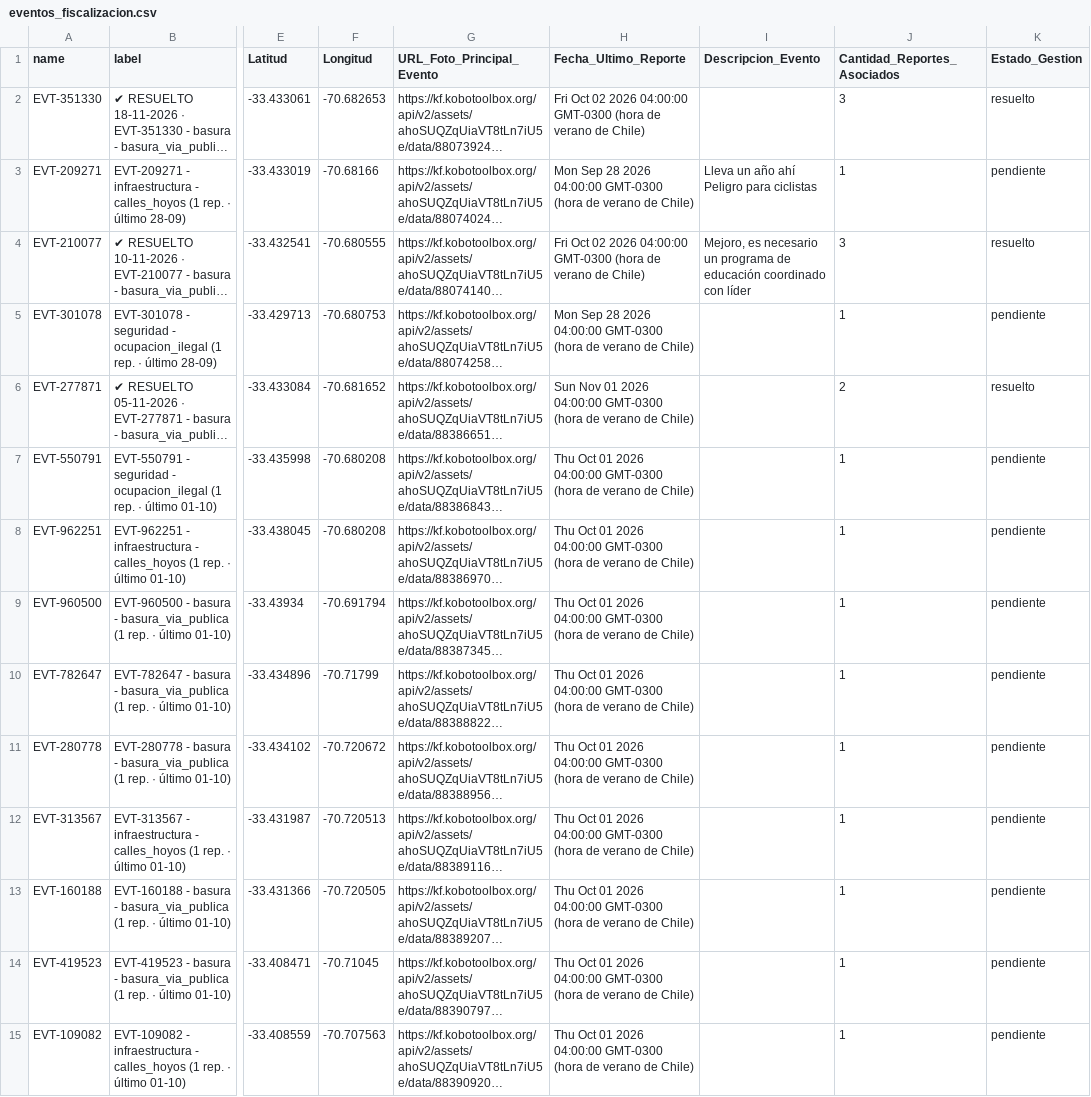
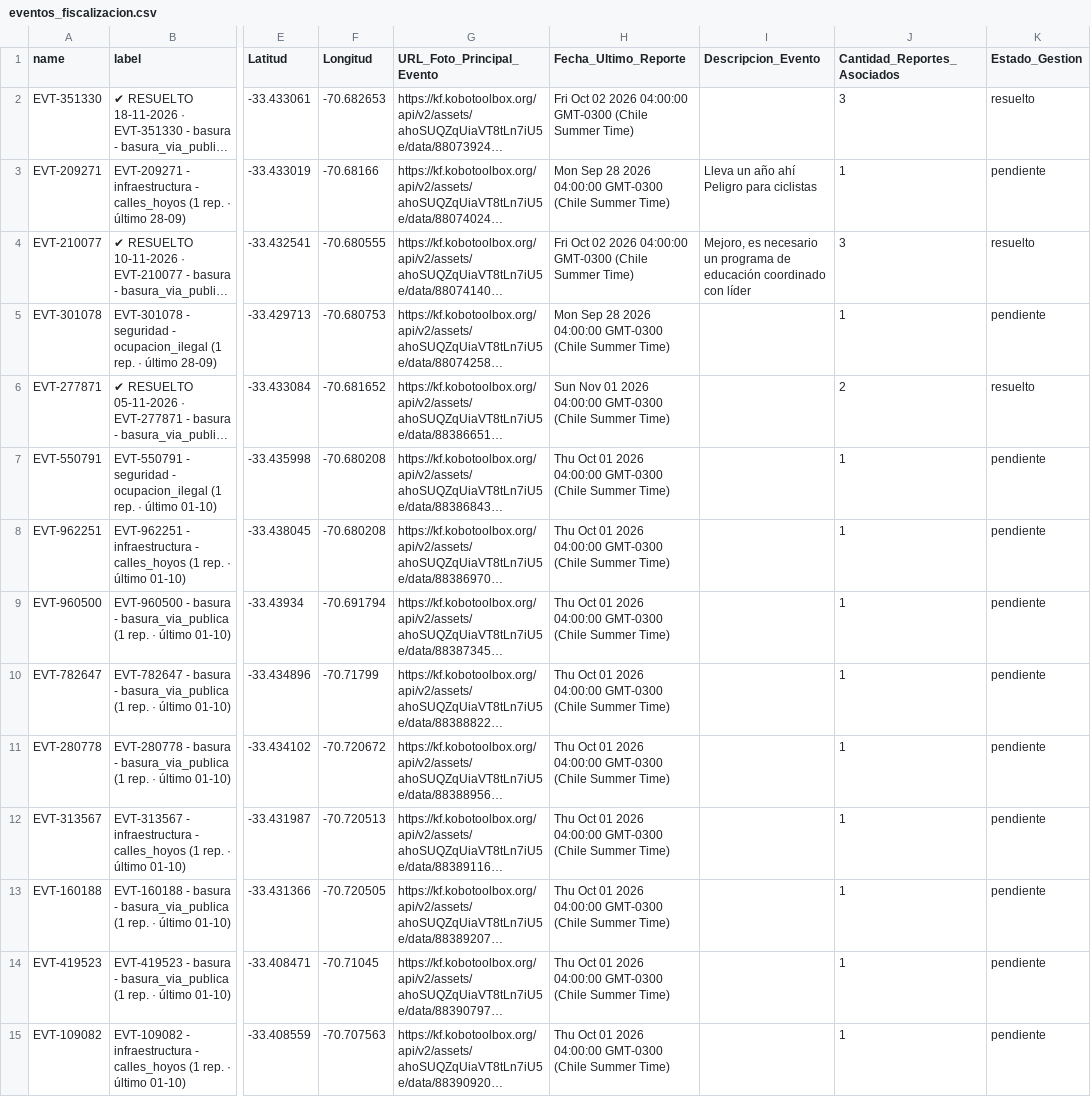
Before and after one commit to geoemprendimiento2026/observatorio-datos, a CSV file: eventos_fiscalizacion.csv, drawn as a sheet; only a part is shown, gaps mark what is left out; long unchanged cells end in …; the diff covers the shown part only; the diff names each change by its address in the sheet, - before the commit and + after, or states it on an @@ line.

Commit message:
Actualiza eventos_fiscalizacion.csv — 2026-11-18T13:54:50.579Z

```diff
--- a/eventos_fiscalizacion.csv
+++ b/eventos_fiscalizacion.csv
-H2 (Fecha_Ultimo_Reporte): …04:00:00 GMT-0300 (hora de verano de Chile)
+H2 (Fecha_Ultimo_Reporte): …04:00:00 GMT-0300 (Chile Summer Time)
-H3 (Fecha_Ultimo_Reporte): …04:00:00 GMT-0300 (hora de verano de Chile)
+H3 (Fecha_Ultimo_Reporte): …04:00:00 GMT-0300 (Chile Summer Time)
-H4 (Fecha_Ultimo_Reporte): …04:00:00 GMT-0300 (hora de verano de Chile)
+H4 (Fecha_Ultimo_Reporte): …04:00:00 GMT-0300 (Chile Summer Time)
-H5 (Fecha_Ultimo_Reporte): …04:00:00 GMT-0300 (hora de verano de Chile)
+H5 (Fecha_Ultimo_Reporte): …04:00:00 GMT-0300 (Chile Summer Time)
-H6 (Fecha_Ultimo_Reporte): …04:00:00 GMT-0300 (hora de verano de Chile)
+H6 (Fecha_Ultimo_Reporte): …04:00:00 GMT-0300 (Chile Summer Time)
-H7:H15 (Fecha_Ultimo_Reporte): …04:00:00 GMT-0300 (hora de verano de Chile)
+H7:H15 (Fecha_Ultimo_Reporte): …04:00:00 GMT-0300 (Chile Summer Time)
```
Also changed, not shown: 129 edited cells elsewhere in this file.
